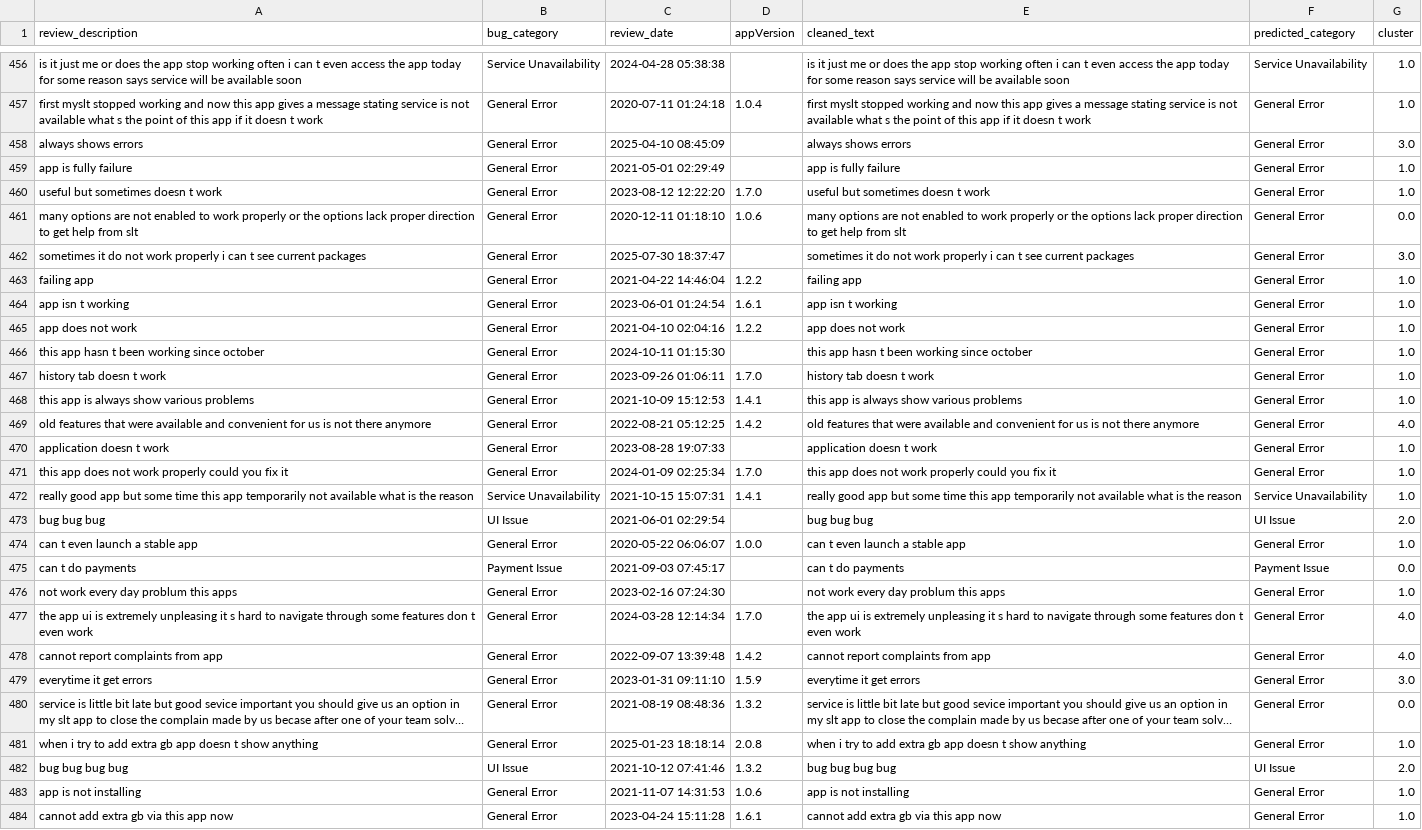
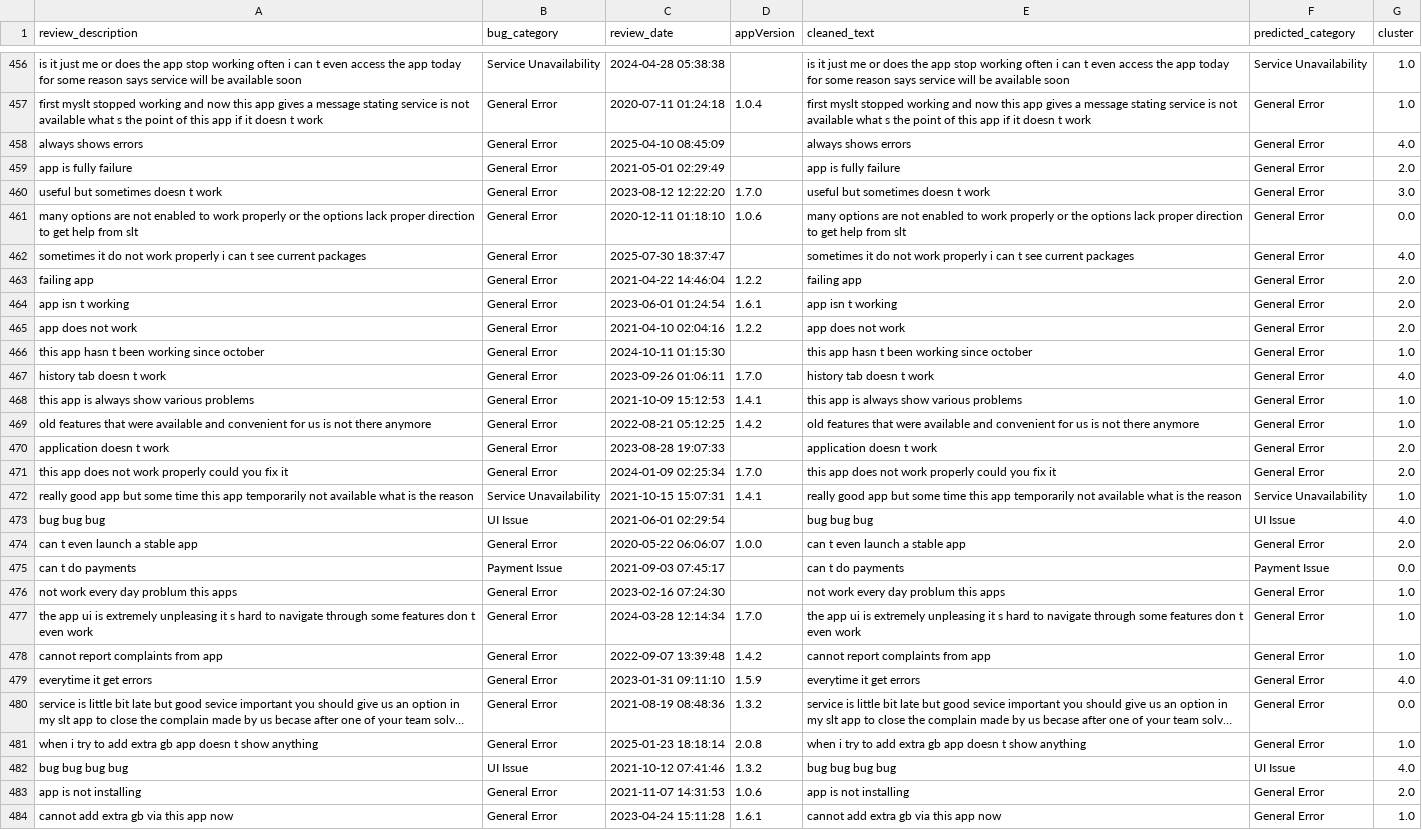
Before and after one commit to Team-SLT/slt-bug-analytics-dashboard, a CSV file: data/reclassified_bugs_with_sbert.csv, drawn as a sheet; only a part is shown, gaps mark what is left out; long unchanged cells end in …; the diff covers the shown part only; the diff names each change by its address in the sheet, - before the commit and + after, or states it on an @@ line.

```diff
--- a/data/reclassified_bugs_with_sbert.csv
+++ b/data/reclassified_bugs_with_sbert.csv
-G458 (cluster): 3.0
+G458 (cluster): 4.0
-G459 (cluster): 1.0
+G459 (cluster): 2.0
-G460 (cluster): 1.0
+G460 (cluster): 3.0
-G462 (cluster): 3.0
+G462 (cluster): 4.0
-G463:G465 (cluster): 1.0
+G463:G465 (cluster): 2.0
-G467 (cluster): 1.0
+G467 (cluster): 4.0
-G469 (cluster): 4.0
+G469 (cluster): 1.0
-G470:G471 (cluster): 1.0
+G470:G471 (cluster): 2.0
-G473 (cluster): 2.0
+G473 (cluster): 4.0
-G474 (cluster): 1.0
+G474 (cluster): 2.0
-G477:G478 (cluster): 4.0
+G477:G478 (cluster): 1.0
-G479 (cluster): 3.0
+G479 (cluster): 4.0
-G482 (cluster): 2.0
+G482 (cluster): 4.0
-G483 (cluster): 1.0
+G483 (cluster): 2.0
```
Also changed, not shown: 1 added row, 12 moved rows and 58 edited cells elsewhere in this file, data/bug_predictions.csv, data/categorized_bugs.csv, 4 other files.
